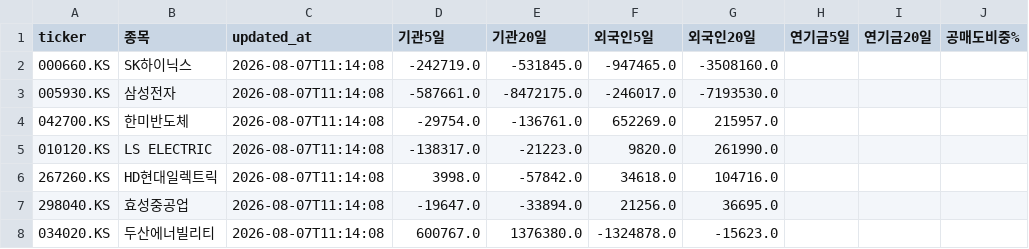
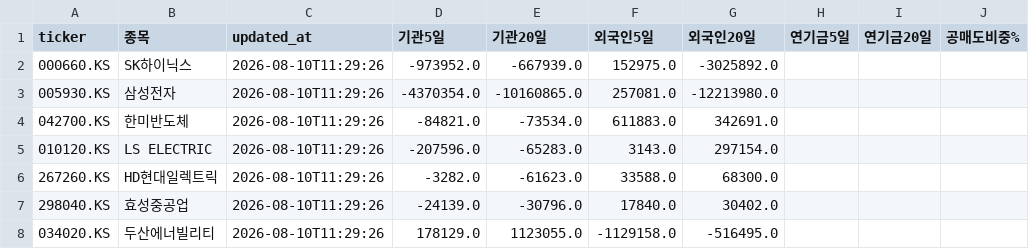
Before and after one commit to lsh1717/quant-private-dashboard, a CSV file: data/flow_auto.csv, drawn as a sheet; only a part is shown; the diff covers the shown part only; the diff names each change by its address in the sheet, - before the commit and + after, or states it on an @@ line.

```diff
--- a/data/flow_auto.csv
+++ b/data/flow_auto.csv
-C2:C8 (updated_at): 2026-08-07T11:14:08
+C2:C8 (updated_at): 2026-08-10T11:29:26
-D2 (기관5일): -242719.0
+D2 (기관5일): -973952.0
-E2 (기관20일): -531845.0
+E2 (기관20일): -667939.0
-F2 (외국인5일): -947465.0
+F2 (외국인5일): 152975.0
-G2 (외국인20일): -3508160.0
+G2 (외국인20일): -3025892.0
-D3 (기관5일): -587661.0
+D3 (기관5일): -4370354.0
-E3 (기관20일): -8472175.0
+E3 (기관20일): -10160865.0
-F3 (외국인5일): -246017.0
+F3 (외국인5일): 257081.0
-G3 (외국인20일): -7193530.0
+G3 (외국인20일): -12213980.0
-D4 (기관5일): -29754.0
+D4 (기관5일): -84821.0
-E4 (기관20일): -136761.0
+E4 (기관20일): -73534.0
-F4 (외국인5일): 652269.0
+F4 (외국인5일): 611883.0
-G4 (외국인20일): 215957.0
+G4 (외국인20일): 342691.0
-D5 (기관5일): -138317.0
+D5 (기관5일): -207596.0
-E5 (기관20일): -21223.0
+E5 (기관20일): -65283.0
-F5 (외국인5일): 9820.0
+F5 (외국인5일): 3143.0
-G5 (외국인20일): 261990.0
+G5 (외국인20일): 297154.0
-D6 (기관5일): 3998.0
+D6 (기관5일): -3282.0
-E6 (기관20일): -57842.0
+E6 (기관20일): -61623.0
-F6 (외국인5일): 34618.0
+F6 (외국인5일): 33588.0
-G6 (외국인20일): 104716.0
+G6 (외국인20일): 68300.0
-D7 (기관5일): -19647.0
+D7 (기관5일): -24139.0
-E7 (기관20일): -33894.0
+E7 (기관20일): -30796.0
-F7 (외국인5일): 21256.0
+F7 (외국인5일): 17840.0
-G7 (외국인20일): 36695.0
+G7 (외국인20일): 30402.0
-D8 (기관5일): 600767.0
+D8 (기관5일): 178129.0
-E8 (기관20일): 1376380.0
+E8 (기관20일): 1123055.0
-F8 (외국인5일): -1324878.0
+F8 (외국인5일): -1129158.0
-G8 (외국인20일): -15623.0
+G8 (외국인20일): -516495.0
```
Also changed, not shown: 15 edited cells elsewhere in this file.
